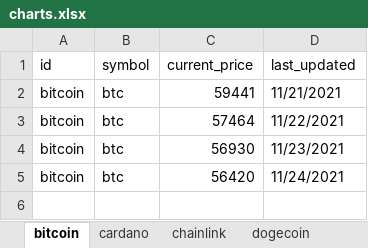
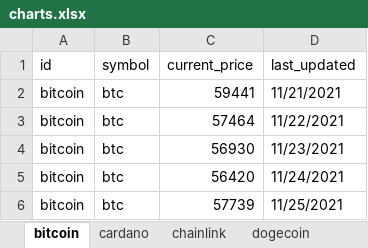
Before and after one commit to dfinke/TrackCrypto, an Excel workbook: charts.xlsx, sheet bitcoin, drawn as a sheet; values as stored, in another font and other column widths than the file's, no borders; charts and pictures not drawn; the diff names each change by its address in the sheet, - before the commit and + after, or states it on an @@ line.

```diff
--- a/charts.xlsx (sheet bitcoin)
+++ b/charts.xlsx (sheet bitcoin)
+row 6: bitcoin | btc | 57739 | 11/25/2021
```
Also changed, not shown: sheet cardano, sheet uniswap, sheet solana, sheet litecoin, sheet chainlink, sheet ethereum, 1 more sheet, charts or pictures, coins.xlsx.
